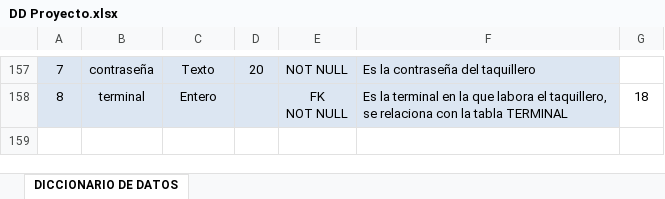
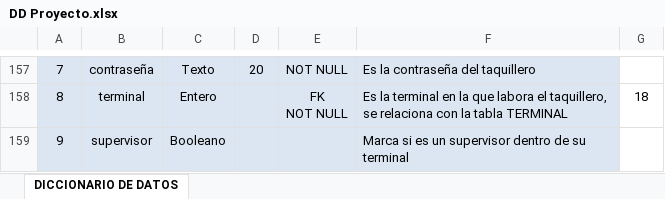
Before and after one commit to misaelcuentuauwu-source/RBE, an Excel workbook: documentacion/DD Proyecto.xlsx, sheet DICCIONARIO DE DATOS, drawn as a sheet; only a part is shown, gaps mark what is left out; values as stored, in another font and other column widths than the file's, no borders; the diff names each change by its address in the sheet, - before the commit and + after, or states it on an @@ line.

Commit message:
modificaciones

```diff
--- a/documentacion/DD Proyecto.xlsx (sheet DICCIONARIO DE DATOS)
+++ b/documentacion/DD Proyecto.xlsx (sheet DICCIONARIO DE DATOS)
+row 159: 9 | supervisor | Booleano |  |  | Marca si es un supervisor dentro de su terminal
```
